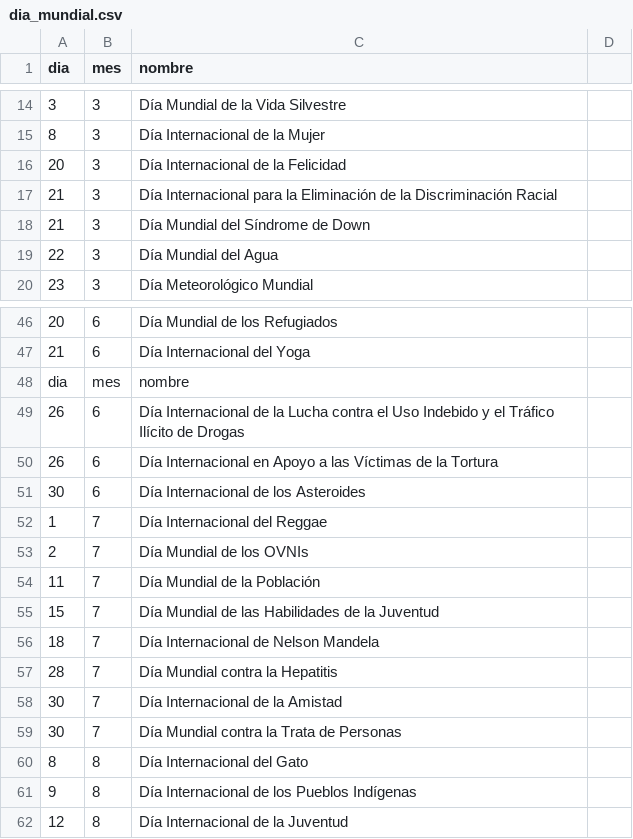
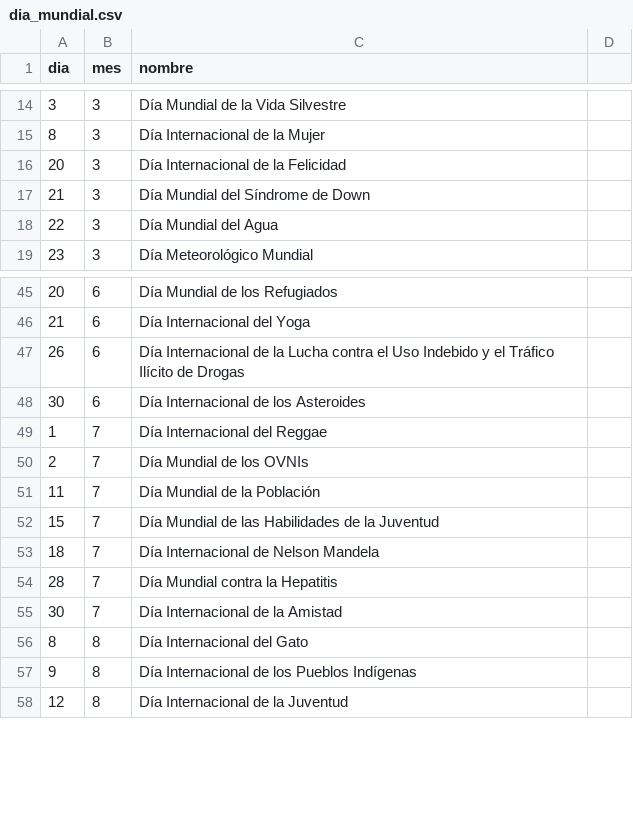
Before and after one commit to IESJandula/Reaktor_NotificationsServer, a CSV file: src/main/resources/notifications_server_config/dia_mundial.csv, drawn as a sheet; only a part is shown, gaps mark what is left out.

Commit message:
correción en csv

```diff
--- a/src/main/resources/notifications_server_config/dia_mundial.csv
+++ b/src/main/resources/notifications_server_config/dia_mundial.csv
@@ -16,3 +16,2 @@ dia,mes,nombre
 20,3,Día Internacional de la Felicidad
-21,3,Día Internacional para la Eliminación de la Discriminación Racial
 21,3,Día Mundial del Síndrome de Down
@@ -47,5 +46,3 @@ dia,mes,nombre
 21,6,Día Internacional del Yoga
-dia,mes,nombre
 26,6,Día Internacional de la Lucha contra el Uso Indebido y el Tráfico Ilícito de Drogas
-26,6,Día Internacional en Apoyo a las Víctimas de la Tortura
 30,6,Día Internacional de los Asteroides
@@ -58,3 +55,2 @@ dia,mes,nombre
 30,7,Día Internacional de la Amistad
-30,7,Día Mundial contra la Trata de Personas
 8,8,Día Internacional del Gato
```
